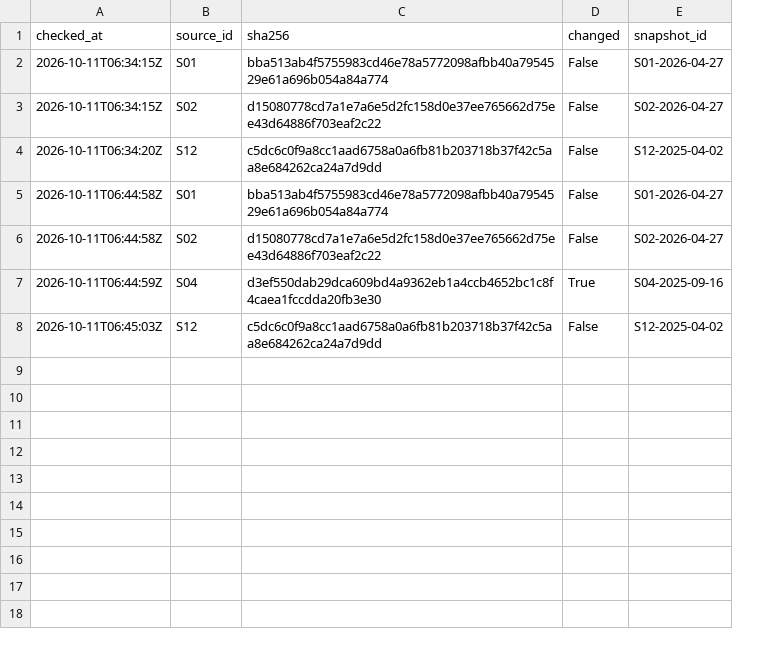
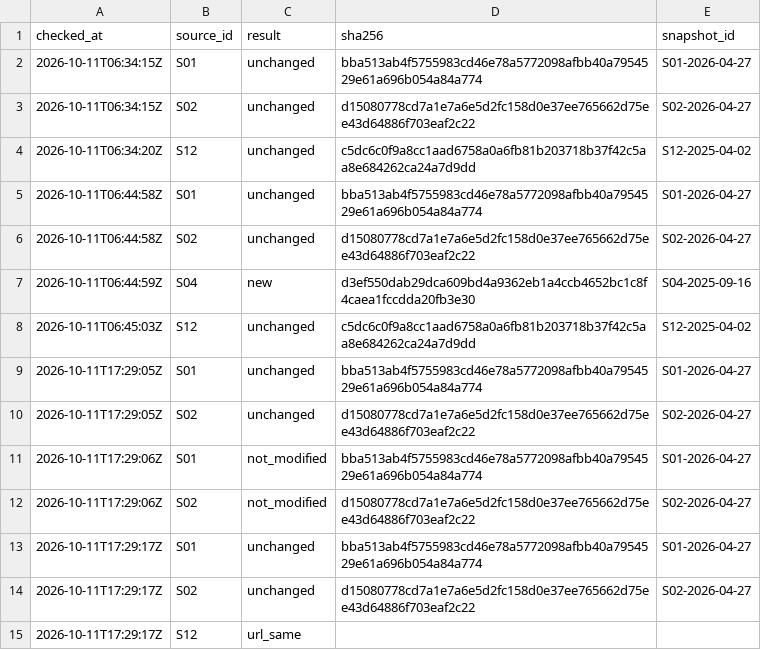
Before and after one commit to wcl-dev/solar-feeder, a CSV file: data/manifests/checks.csv, drawn as a sheet; removed rows and columns are numbered as before the commit, all else as after; the diff names each change by its address in the sheet, - before the commit and + after, or states it on an @@ line.

```diff
--- a/data/manifests/checks.csv
+++ b/data/manifests/checks.csv
+column C (result), rows 2-8: unchanged | unchanged | unchanged | unchanged | unchanged | new | unchanged
-column D (changed), rows 2-8: False | False | False | False | False | True | False
+row 9: 2026-10-11T17:29:05Z | S01 | unchanged | bba513ab4f5755983cd46e78a5772098afbb40a7954529e61a696b054a84a774 | S01-2026-04-27
+row 10: 2026-10-11T17:29:05Z | S02 | unchanged | d15080778cd7a1e7a6e5d2fc158d0e37ee765662d75ee43d64886f703eaf2c22 | S02-2026-04-27
+row 11: 2026-10-11T17:29:06Z | S01 | not_modified | bba513ab4f5755983cd46e78a5772098afbb40a7954529e61a696b054a84a774 | S01-2026-04-27
+row 12: 2026-10-11T17:29:06Z | S02 | not_modified | d15080778cd7a1e7a6e5d2fc158d0e37ee765662d75ee43d64886f703eaf2c22 | S02-2026-04-27
+row 13: 2026-10-11T17:29:17Z | S01 | unchanged | bba513ab4f5755983cd46e78a5772098afbb40a7954529e61a696b054a84a774 | S01-2026-04-27
+row 14: 2026-10-11T17:29:17Z | S02 | unchanged | d15080778cd7a1e7a6e5d2fc158d0e37ee765662d75ee43d64886f703eaf2c22 | S02-2026-04-27
+row 15: 2026-10-11T17:29:17Z | S12 | url_same
```
Also changed, not shown: 17 other files.
